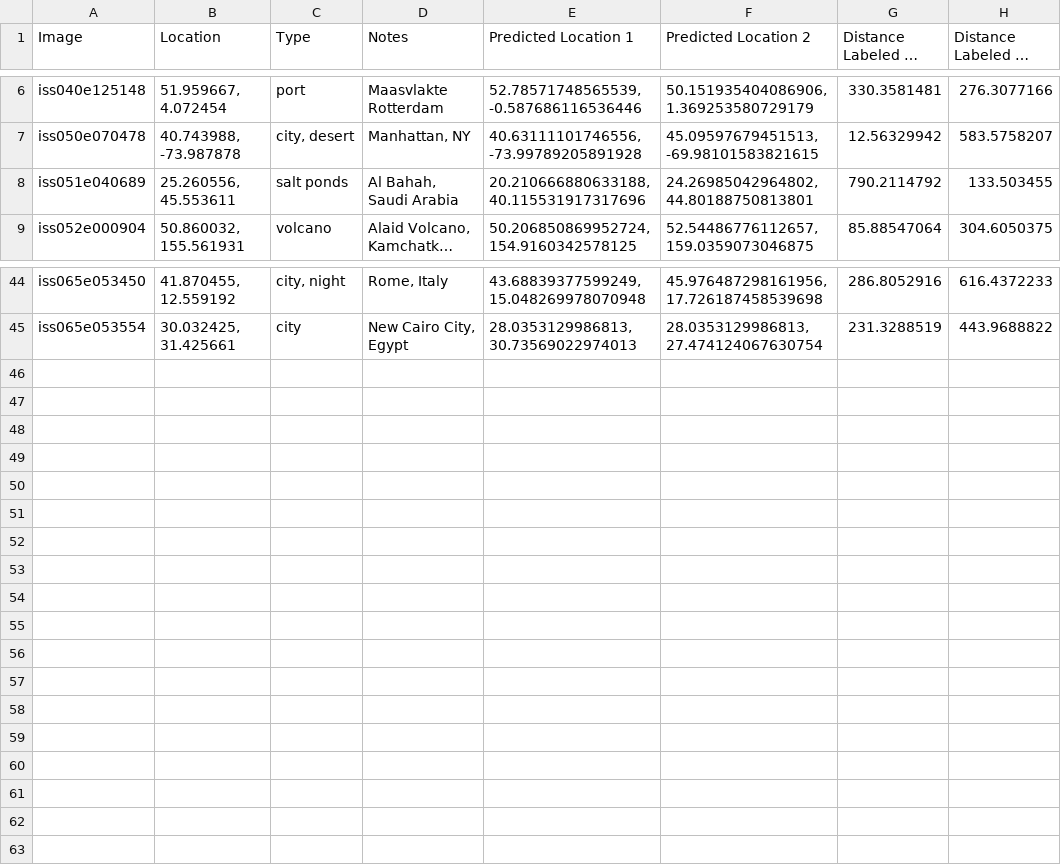
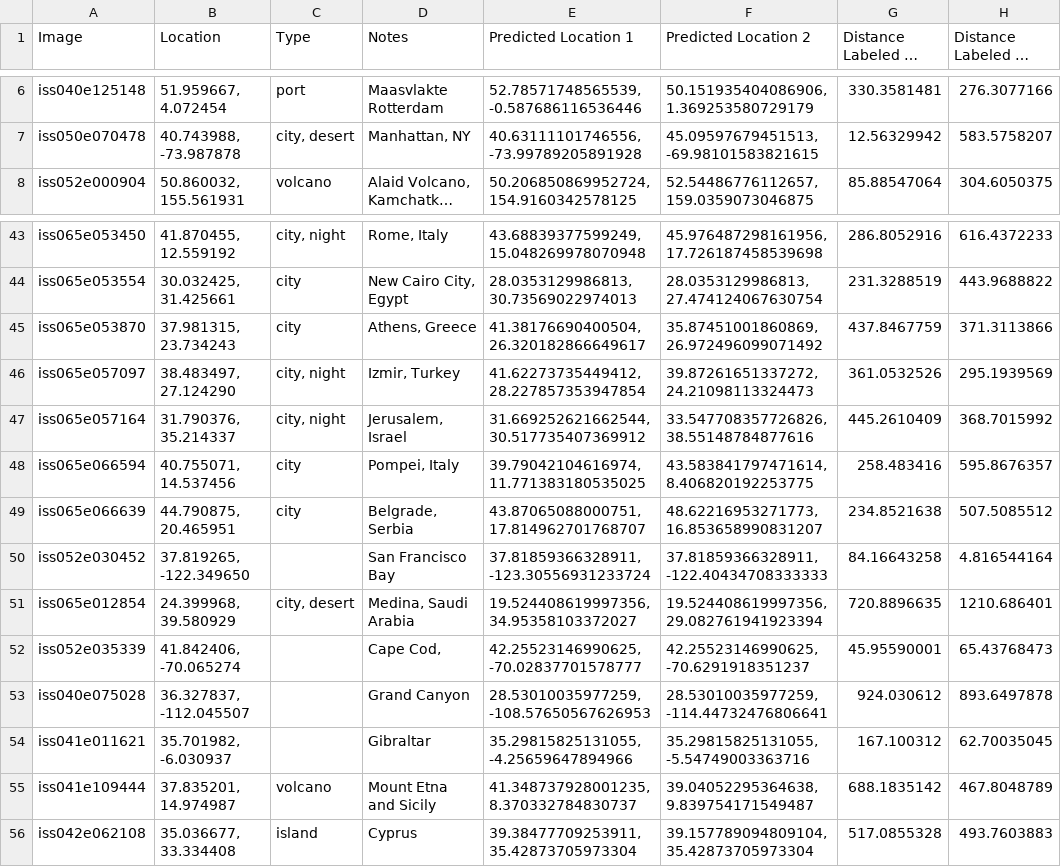
Before and after one commit to BU-Spark/ml-terc-image-geolocation, a CSV file: dev/results/results_SIFT_v2_csv.csv, drawn as a sheet; only a part is shown, gaps mark what is left out; long unchanged cells end in …; removed rows and columns are numbered as before the commit, all else as after; the diff names each change by its address in the sheet, - before the commit and + after, or states it on an @@ line.

```diff
--- a/dev/results/results_SIFT_v2_csv.csv
+++ b/dev/results/results_SIFT_v2_csv.csv
-row 8: iss051e040689 | 25.260556, 45.553611 | salt ponds | Al Bahah, Saudi Arabia | 20.210666880633188, 40.115531917317696 | 24.26985042964802, 44.80188750813801 | 790.2114792 | 133.503455
+row 45: iss065e053870 | 37.981315, 23.734243 | city | Athens, Greece | 41.38176690400504, 26.320182866649617 | 35.87451001860869, 26.972496099071492 | 437.8467759 | 371.3113866
+row 46: iss065e057097 | 38.483497, 27.124290 | city, night | Izmir, Turkey | 41.62273735449412, 28.227857353947854 | 39.87261651337272, 24.21098113324473 | 361.0532526 | 295.1939569
+row 47: iss065e057164 | 31.790376, 35.214337 | city, night | Jerusalem, Israel | 31.669252621662544, 30.517735407369912 | 33.547708357726826, 38.55148784877616 | 445.2610409 | 368.7015992
+row 48: iss065e066594 | 40.755071, 14.537456 | city | Pompei, Italy | 39.79042104616974, 11.771383180535025 | 43.583841797471614, 8.406820192253775 | 258.483416 | 595.8676357
+row 49: iss065e066639 | 44.790875, 20.465951 | city | Belgrade, Serbia | 43.87065088000751, 17.814962701768707 | 48.62216953271773, 16.853658990831207 | 234.8521638 | 507.5085512
+row 50: iss052e030452 | 37.819265, -122.349650 |  | San Francisco Bay | 37.81859366328911, -123.30556931233724 | 37.81859366328911, -122.40434708333333 | 84.16643258 | 4.816544164
+row 51: iss065e012854 | 24.399968, 39.580929 | city, desert | Medina, Saudi Arabia | 19.524408619997356, 34.95358103372027 | 19.524408619997356, 29.082761941923394 | 720.8896635 | 1210.686401
+row 52: iss052e035339 | 41.842406, -70.065274 |  | Cape Cod, | 42.25523146990625, -70.02837701578777 | 42.25523146990625, -70.6291918351237 | 45.95590001 | 65.43768473
+row 53: iss040e075028 | 36.327837, -112.045507 |  | Grand Canyon | 28.53010035977259, -108.57650567626953 | 28.53010035977259, -114.44732476806641 | 924.030612 | 893.6497878
+row 54: iss041e011621 | 35.701982, -6.030937 |  | Gibraltar | 35.29815825131055, -4.25659647894966 | 35.29815825131055, -5.54749003363716 | 167.100312 | 62.70035045
+row 55: iss041e109444 | 37.835201, 14.974987 | volcano | Mount Etna and Sicily | 41.348737928001235, 8.370332784830737 | 39.04052295364638, 9.839754171549487 | 688.1835142 | 467.8048789
+row 56: iss042e062108 | 35.036677, 33.334408 | island | Cyprus | 39.38477709253911, 35.42873705973304 | 39.157789094809104, 35.42873705973304 | 517.0855328 | 493.7603883
```
Also changed, not shown: 2 other files.
